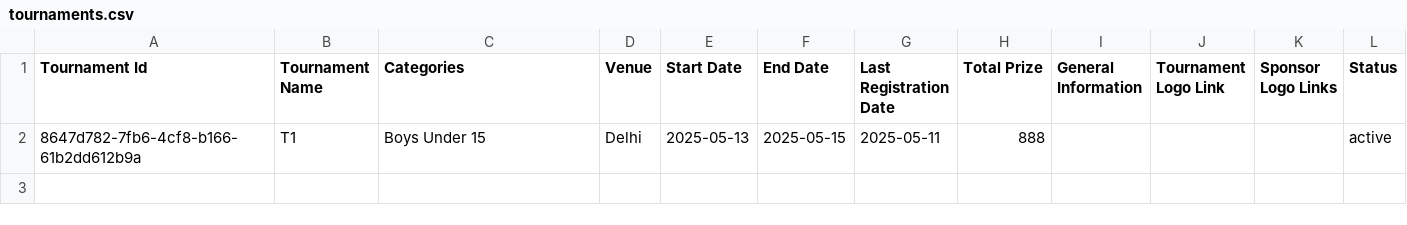
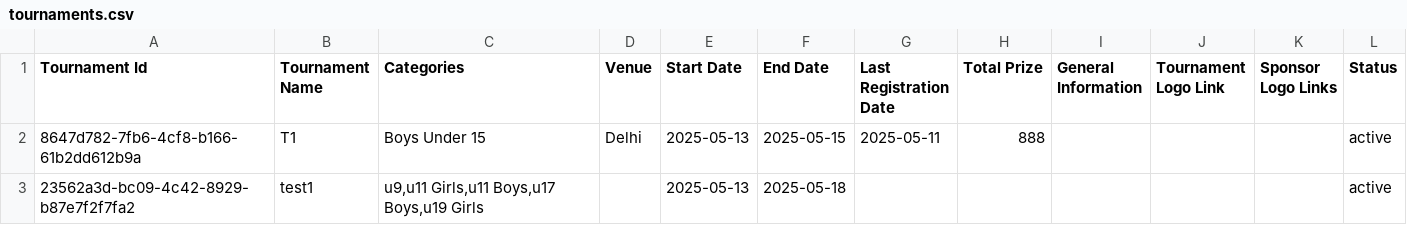
Before and after one commit to achalp1p1/tounamentapp, a CSV file: tournaments.csv, drawn as a sheet; the diff names each change by its address in the sheet, - before the commit and + after, or states it on an @@ line.

Commit message:
Updated tournament files and data

```diff
--- a/tournaments.csv
+++ b/tournaments.csv
+row 3: 23562a3d-bc09-4c42-8929-b87e7f2f7fa2 | test1 | u9,u11 Girls,u11 Boys,u17 Boys,u19 Girls |  | 2025-05-13 | 2025-05-18 |  |  |  |  |  | active
```
Also changed, not shown: 4 other files.
